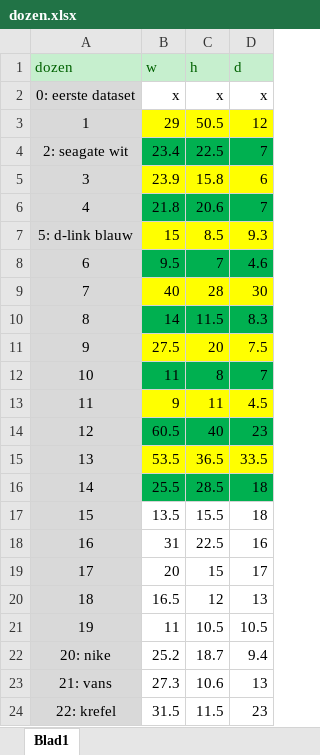
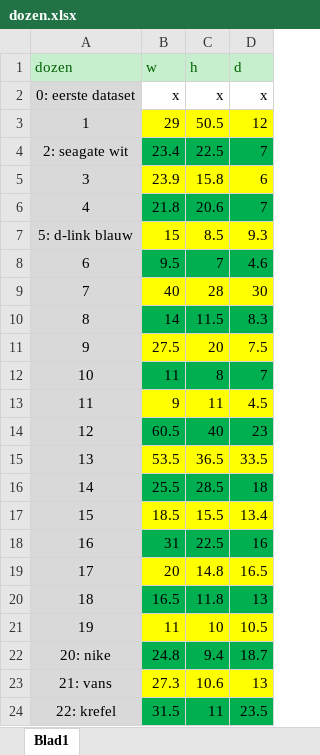
Before and after one commit to aarontenzing/CenterPose-testdataset, an Excel workbook: dozen.xlsx, sheet Blad1, drawn as a sheet; values as stored, in another font and other column widths than the file's, no borders; the diff names each change by its address in the sheet, - before the commit and + after, or states it on an @@ line.

```diff
--- a/dozen.xlsx (sheet Blad1)
+++ b/dozen.xlsx (sheet Blad1)
-B17 (w): 13.5
+B17 (w): 18.5
-B17:D17 fill: none
+B17:D17 fill: #FFFF00
-D17 (d): 18
+D17 (d): 13.4
-B18:D18 fill: none
+B18:D18 fill: #00B050
-B19:D19 fill: none
+B19:D19 fill: #FFFF00
-C19 (h): 15
+C19 (h): 14.8
-D19 (d): 17
+D19 (d): 16.5
-B20:D20 fill: none
+B20:D20 fill: #00B050
-C20 (h): 12
+C20 (h): 11.8
-B21:D21 fill: none
+B21:D21 fill: #FFFF00
-C21 (h): 10.5
+C21 (h): 10
-B22 (w): 25.2
+B22 (w): 24.8
-B22:D22 fill: none
+B22:D22 fill: #00B050
-C22 (h): 18.7
+C22 (h): 9.4
-D22 (d): 9.4
+D22 (d): 18.7
-B23:D23 fill: none
+B23:D23 fill: #FFFF00
-B24:D24 fill: none
+B24:D24 fill: #00B050
-C24 (h): 11.5
+C24 (h): 11
-D24 (d): 23
+D24 (d): 23.5
```
Also changed, not shown: 57 other files.
